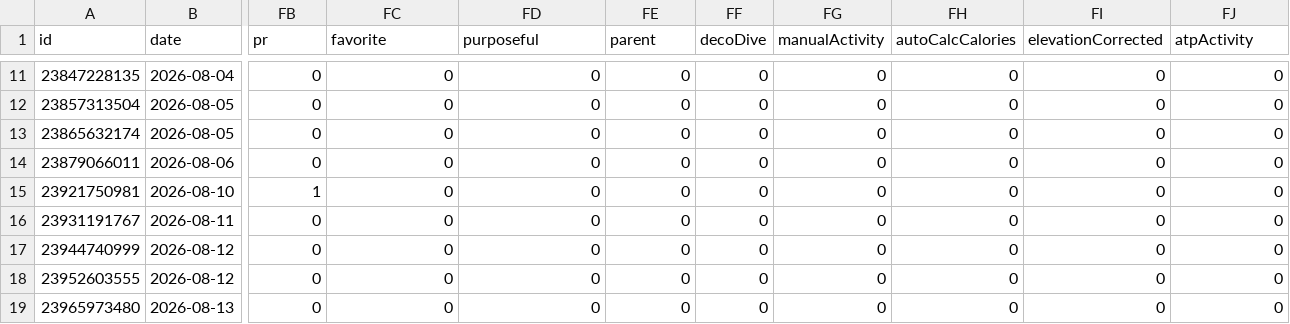
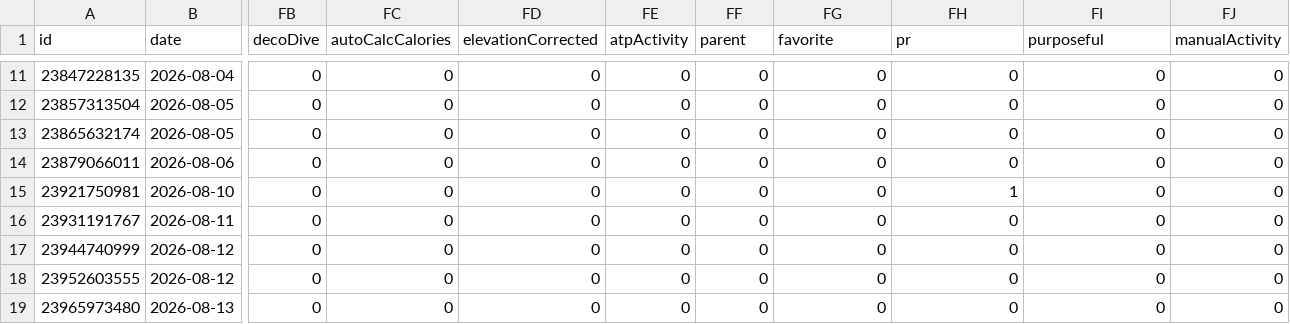
Before and after one commit to nicolasmahut-ui/garmin-data-frere, a CSV file: activites-recent.csv, drawn as a sheet; only a part is shown, gaps mark what is left out; the diff covers the shown part only; the diff names each change by its address in the sheet, - before the commit and + after, or states it on an @@ line.

Commit message:
activites recentes 2026-09-02 19:01

```diff
--- a/activites-recent.csv
+++ b/activites-recent.csv
-FB1: pr
+FB1: decoDive
-FC1: favorite
+FC1: autoCalcCalories
-FD1: purposeful
+FD1: elevationCorrected
-FE1: parent
+FE1: atpActivity
-FF1: decoDive
+FF1: parent
-FG1: manualActivity
+FG1: favorite
-FH1: autoCalcCalories
+FH1: pr
-FI1: elevationCorrected
+FI1: purposeful
-FJ1: atpActivity
+FJ1: manualActivity
-FB15 (decoDive): 1
+FB15 (decoDive): 0
-FH15 (pr): 0
+FH15 (pr): 1
```
Also changed, not shown: 1 added row and 4 edited cells elsewhere in this file.
